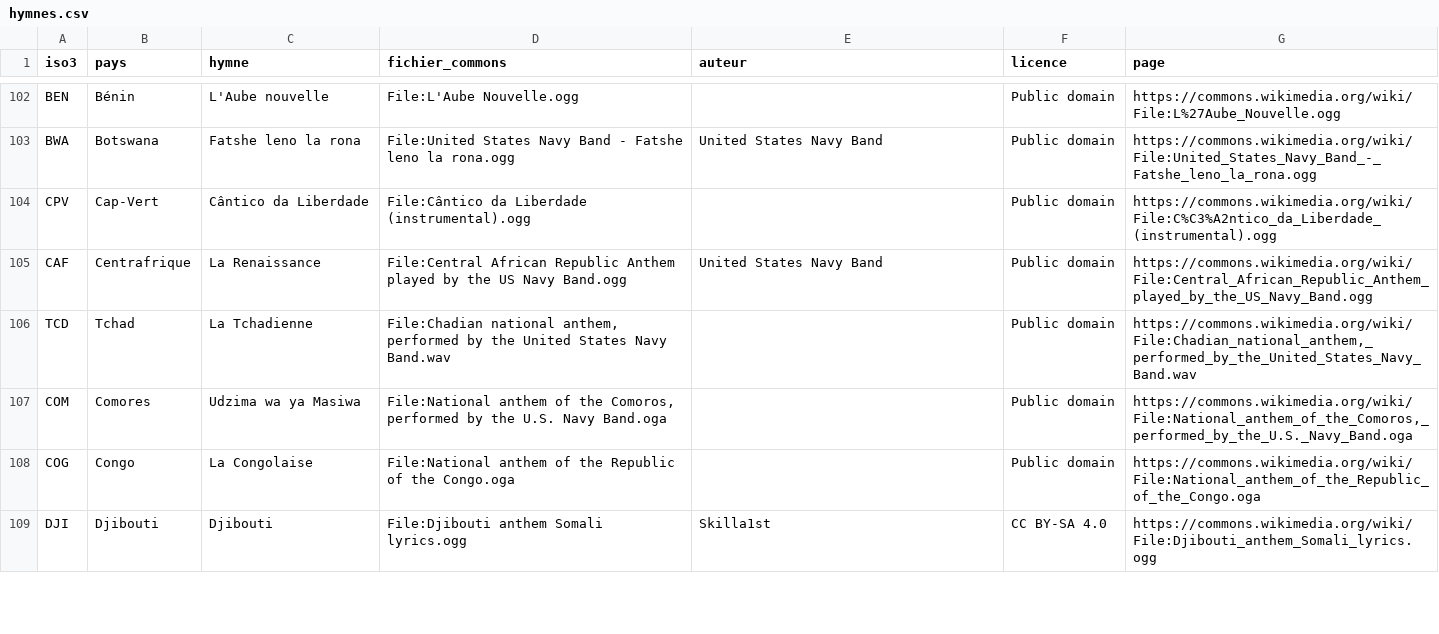
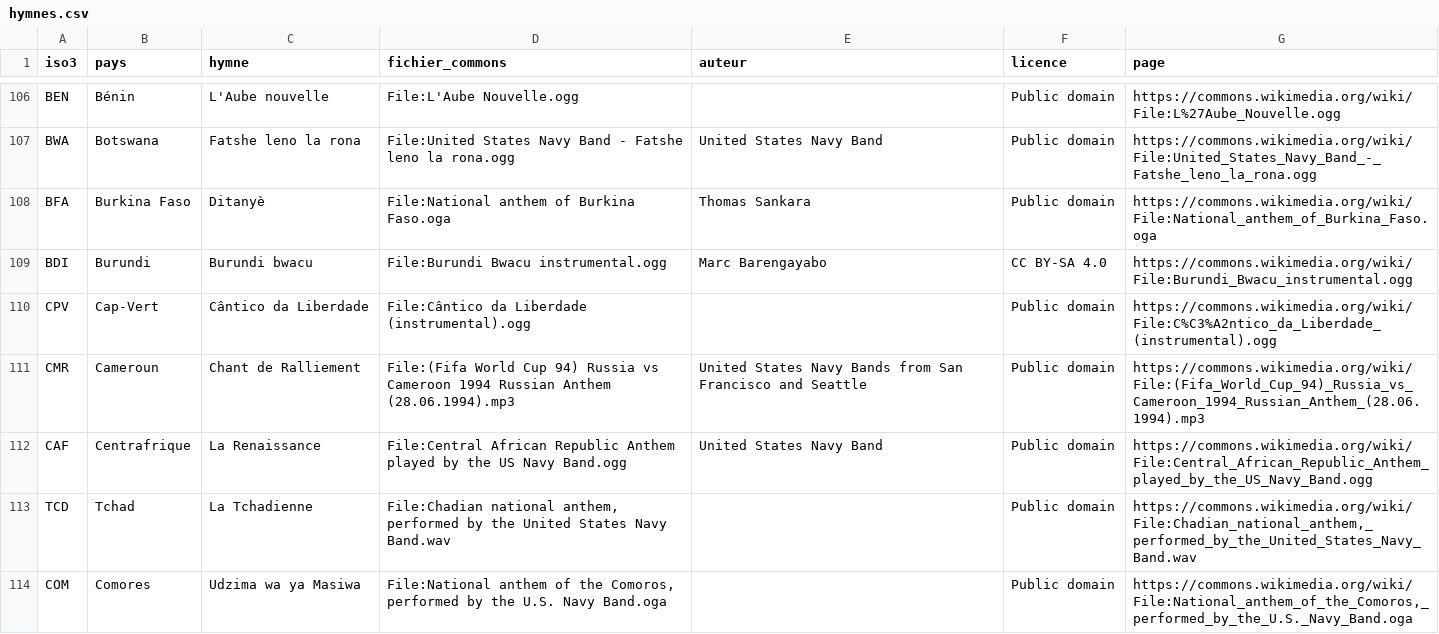
Before and after one commit to YoYoYoAl/Occident-Brics, a CSV file: public/hymnes/hymnes.csv, drawn as a sheet; only a part is shown, gaps mark what is left out; the shorter side is filled out with more unchanged rows; the diff covers the shown part only; the diff names each change by its address in the sheet, - before the commit and + after, or states it on an @@ line.

```diff
--- a/public/hymnes/hymnes.csv
+++ b/public/hymnes/hymnes.csv
+row 108: BFA | Burkina Faso | Ditanyè | File:National anthem of Burkina Faso.oga | Thomas Sankara | Public domain | https://commons.wikimedia.org/wiki/File:National_anthem_of_Burkina_Faso.oga
+row 109: BDI | Burundi | Burundi bwacu | File:Burundi Bwacu instrumental.ogg | Marc Barengayabo | CC BY-SA 4.0 | https://commons.wikimedia.org/wiki/File:Burundi_Bwacu_instrumental.ogg
+row 111: CMR | Cameroun | Chant de Ralliement | File:(Fifa World Cup 94) Russia vs Cameroon 1994 Russian Anthem (28.06.1994).mp3 | United States Navy Bands from San Francisco and Seattle | Public domain | https://commons.wikimedia.org/wiki/File:(Fifa_World_Cup_94)_Russia_vs_Cameroon_1994_Russian_Anthem_(28.06.1994).mp3
```
Also changed, not shown: 13 added rows, 1 removed row and 14 edited cells elsewhere in this file, 24 other files.
